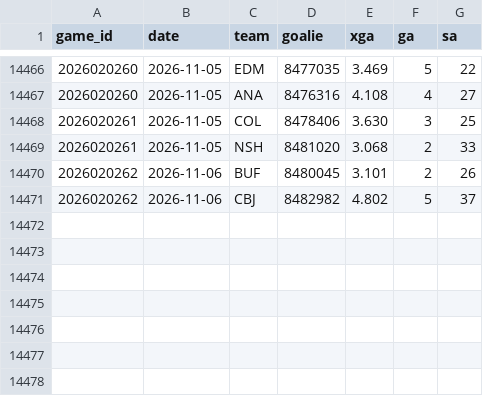
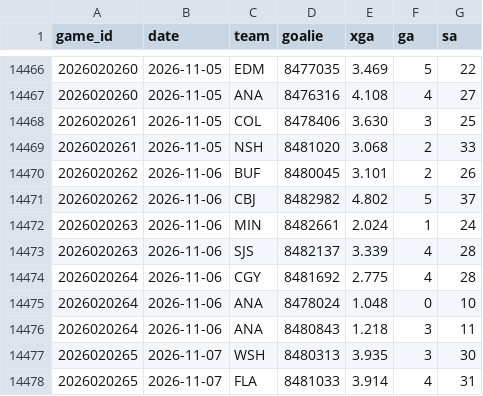
Before and after one commit to src16h/nfl-model, a CSV file: data/nhl/goalie_games.csv, drawn as a sheet; only a part is shown, gaps mark what is left out.

```diff
--- a/data/nhl/goalie_games.csv
+++ b/data/nhl/goalie_games.csv
@@ -14471 +14471,8 @@ game_id,date,team,goalie,xga,ga,sa
 2026020262,2026-11-06,CBJ,8482982,4.802,5,37
+2026020263,2026-11-06,MIN,8482661,2.024,1,24
+2026020263,2026-11-06,SJS,8482137,3.339,4,28
+2026020264,2026-11-06,CGY,8481692,2.775,4,28
+2026020264,2026-11-06,ANA,8478024,1.048,0,10
+2026020264,2026-11-06,ANA,8480843,1.218,3,11
+2026020265,2026-11-07,WSH,8480313,3.935,3,30
+2026020265,2026-11-07,FLA,8481033,3.914,4,31
```
Also changed, not shown: data/nhl/games.csv, 8 other files.
